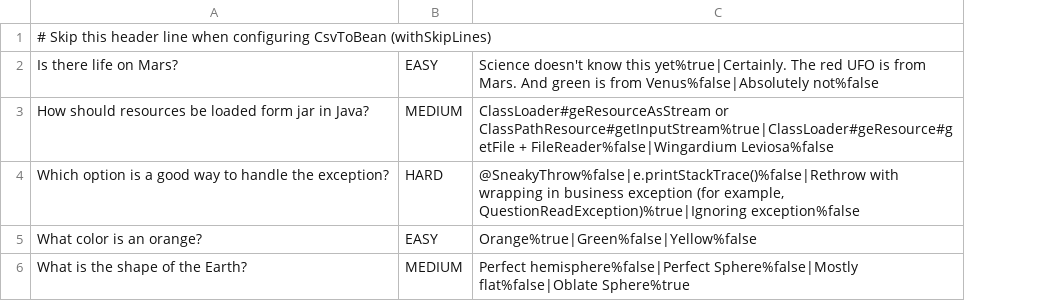
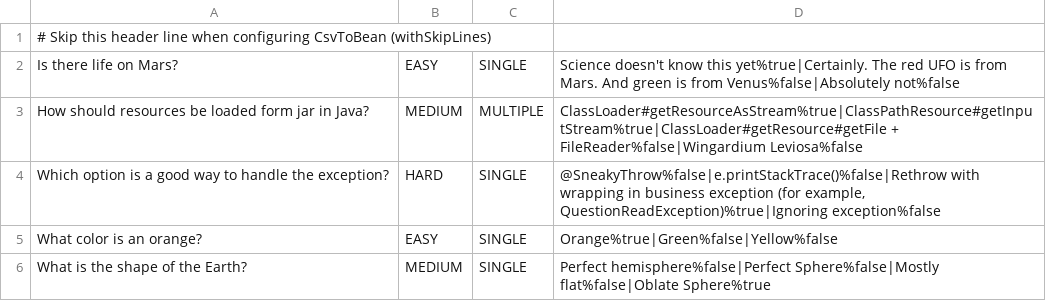
Before and after one commit to alex-samusenko/2024-03-otus-spring, a CSV file: hw03-spring-boot/src/main/resources/questions_en.csv, drawn as a sheet; addresses are those after the commit; the diff names each change by its address in the sheet, - before the commit and + after, or states it on an @@ line.

```diff
--- a/hw03-spring-boot/src/main/resources/questions_en.csv
+++ b/hw03-spring-boot/src/main/resources/questions_en.csv
+column C, rows 2-6: SINGLE | MULTIPLE | SINGLE | SINGLE | SINGLE
-D3: ClassLoader#geResourceAsStream or ClassPathResource#getInputStream%true|ClassLoader#geResource#getFile + FileReader%false|Wingardium…
+D3: ClassLoader#getResourceAsStream%true|ClassPathResource#getInputStream%true|ClassLoader#getResource#getFile + FileReader%false|Wingardium…
```
Also changed, not shown: hw03-spring-boot/src/main/resources/questions_ru.csv, 11 other files.
